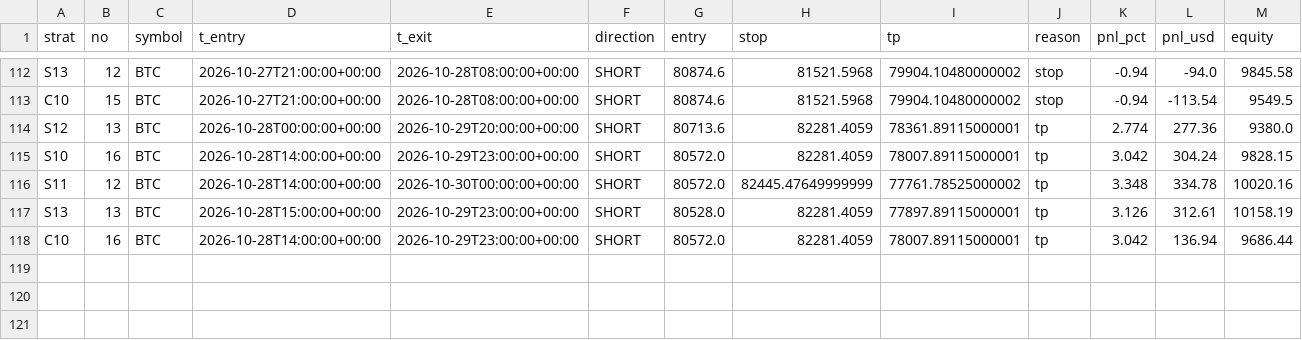
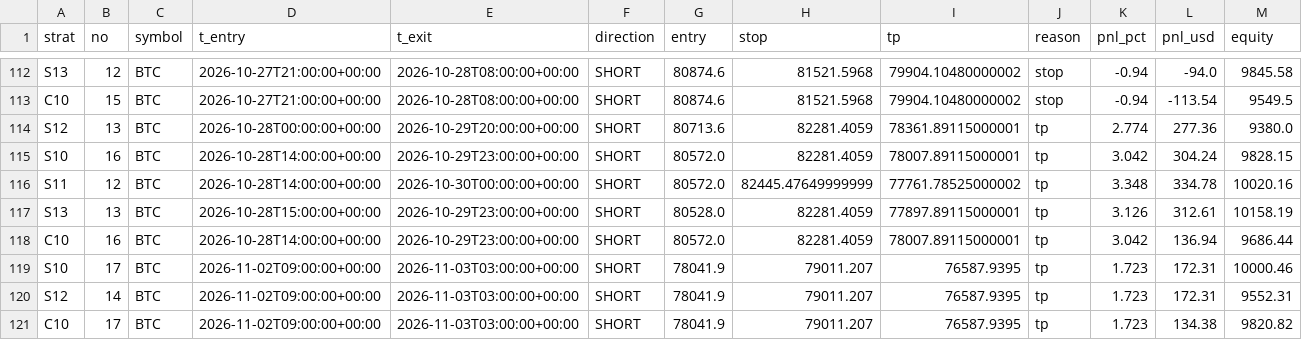
Before and after one commit to Jessieeeeai/dpl-flow-bot, a CSV file: trades.csv, drawn as a sheet; only a part is shown, gaps mark what is left out; the diff names each change by its address in the sheet, - before the commit and + after, or states it on an @@ line.

```diff
--- a/trades.csv
+++ b/trades.csv
+row 119: S10 | 17 | BTC | 2026-11-02T09:00:00+00:00 | 2026-11-03T03:00:00+00:00 | SHORT | 78041.9 | 79011.207 | 76587.9395 | tp | 1.723 | 172.31 | 10000.46
+row 120: S12 | 14 | BTC | 2026-11-02T09:00:00+00:00 | 2026-11-03T03:00:00+00:00 | SHORT | 78041.9 | 79011.207 | 76587.9395 | tp | 1.723 | 172.31 | 9552.31
+row 121: C10 | 17 | BTC | 2026-11-02T09:00:00+00:00 | 2026-11-03T03:00:00+00:00 | SHORT | 78041.9 | 79011.207 | 76587.9395 | tp | 1.723 | 134.38 | 9820.82
```
Also changed, not shown: 1 other file.
